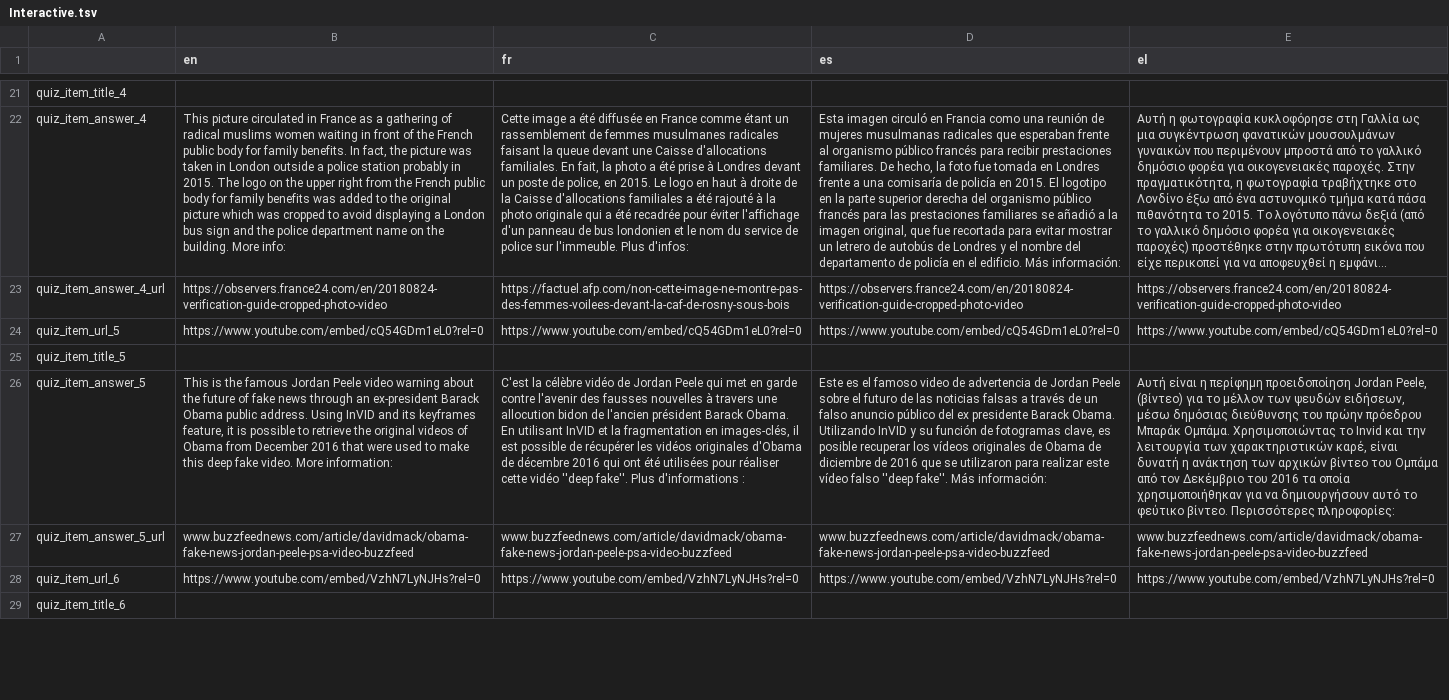
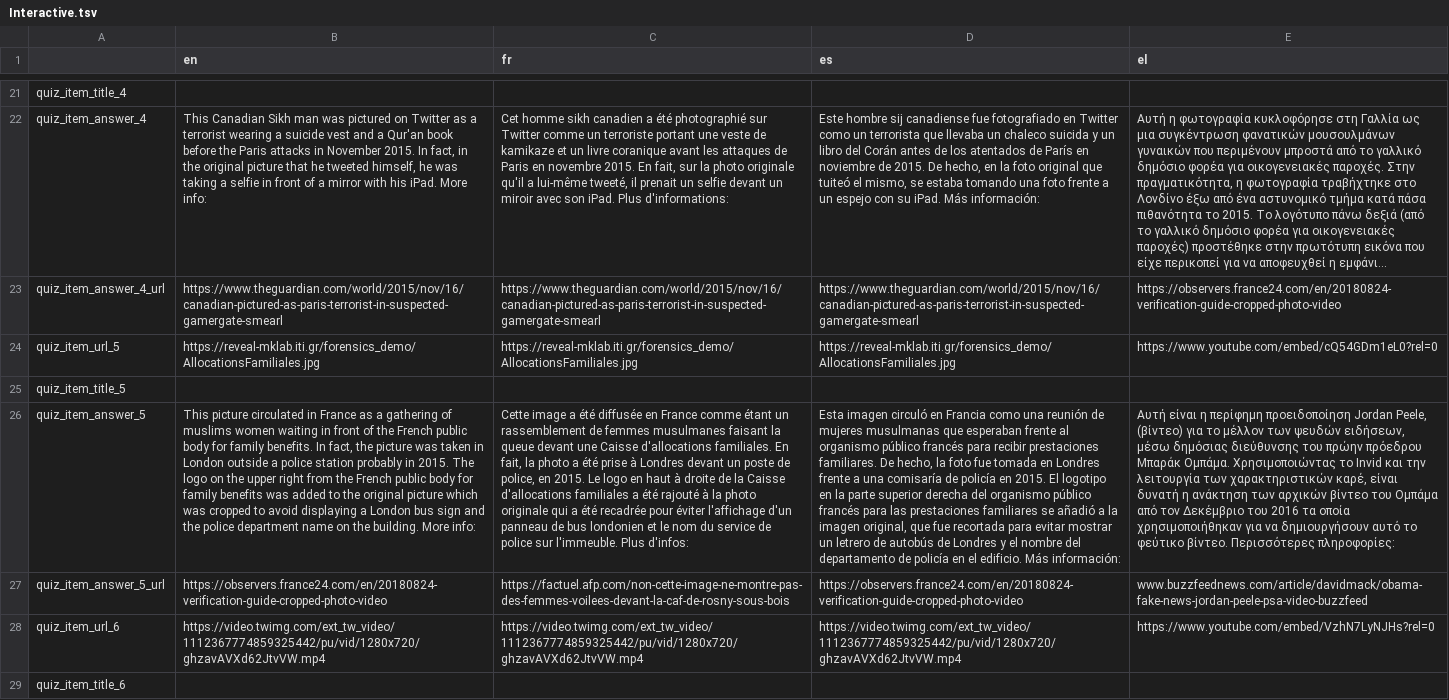
Before and after one commit to Xelgen/InVID-Translations, a TSV file: components/NavItems/Interactive.tsv, drawn as a sheet; only a part is shown, gaps mark what is left out; long unchanged cells end in …; the diff covers the shown part only; the diff names each change by its address in the sheet, - before the commit and + after, or states it on an @@ line.

```diff
--- a/components/NavItems/Interactive.tsv
+++ b/components/NavItems/Interactive.tsv
-B22 (en): This picture circulated in France as a gathering of radical muslims women waiting in front of the French public body for family benefits. In fact, the picture was taken in London outside a police station probably in 2015. The logo on the upper right from the French public body for family benefits was added to the original picture which was cropped to avoid displaying a London bus sign and the police department name on the building. More info:
+B22 (en): This Canadian Sikh man was pictured on Twitter as a terrorist wearing a suicide vest and a Qur'an book before the Paris attacks in November 2015. In fact, in the original picture that he tweeted himself, he was taking a selfie in front of a mirror with his iPad. More info:
-C22 (fr): Cette image a été diffusée en France comme étant un rassemblement de femmes musulmanes radicales faisant la queue devant une Caisse d'allocations familiales. En fait, la photo a été prise à Londres devant un poste de police, en 2015. Le logo en haut à droite de la Caisse d'allocations familiales a été rajouté à la photo originale qui a été recadrée pour éviter l'affichage d'un panneau de bus londonien et le nom du service de police sur l'immeuble. Plus d'infos:
+C22 (fr): Cet homme sikh canadien a été photographié sur Twitter comme un terroriste portant une veste de kamikaze et un livre coranique avant les attaques de Paris en novembre 2015. En fait, sur la photo originale qu'il a lui-même tweeté, il prenait un selfie devant un miroir avec son iPad. Plus d'informations:
-D22 (es): Esta imagen circuló en Francia como una reunión de mujeres musulmanas radicales que esperaban frente al organismo público francés para recibir prestaciones familiares. De hecho, la foto fue tomada en Londres frente a una comisaría de policía en 2015. El logotipo en la parte superior derecha del organismo público francés para las prestaciones familiares se añadió a la imagen original, que fue recortada para evitar mostrar un letrero de autobús de Londres y el nombre del departamento de policía en el edificio. Más información:
+D22 (es): Este hombre sij canadiense fue fotografiado en Twitter como un terrorista que llevaba un chaleco suicida y un libro del Corán antes de los atentados de París en noviembre de 2015. De hecho, en la foto original que tuiteó el mismo, se estaba tomando una foto frente a un espejo con su iPad. Más información:
-B23 (en): https://observers.france24.com/en/20180824-verification-guide-cropped-photo-video
+B23 (en): https://www.theguardian.com/world/2015/nov/16/canadian-pictured-as-paris-terrorist-in-suspected-gamergate-smearl
-C23 (fr): https://factuel.afp.com/non-cette-image-ne-montre-pas-des-femmes-voilees-devant-la-caf-de-rosny-sous-bois
+C23 (fr): https://www.theguardian.com/world/2015/nov/16/canadian-pictured-as-paris-terrorist-in-suspected-gamergate-smearl
-D23 (es): https://observers.france24.com/en/20180824-verification-guide-cropped-photo-video
+D23 (es): https://www.theguardian.com/world/2015/nov/16/canadian-pictured-as-paris-terrorist-in-suspected-gamergate-smearl
-B24 (en): https://www.youtube.com/embed/cQ54GDm1eL0?rel=0
+B24 (en): https://reveal-mklab.iti.gr/forensics_demo/AllocationsFamiliales.jpg
-C24 (fr): https://www.youtube.com/embed/cQ54GDm1eL0?rel=0
+C24 (fr): https://reveal-mklab.iti.gr/forensics_demo/AllocationsFamiliales.jpg
-D24 (es): https://www.youtube.com/embed/cQ54GDm1eL0?rel=0
+D24 (es): https://reveal-mklab.iti.gr/forensics_demo/AllocationsFamiliales.jpg
-B26 (en): This is the famous Jordan Peele video warning about the future of fake news through an ex-president Barack Obama public address. Using InVID and its keyframes feature, it is possible to retrieve the original videos of Obama from December 2016 that were used to make this deep fake video. More information:
+B26 (en): This picture circulated in France as a gathering of muslims women waiting in front of the French public body for family benefits. In fact, the picture was taken in London outside a police station probably in 2015. The logo on the upper right from the French public body for family benefits was added to the original picture which was cropped to avoid displaying a London bus sign and the police department name on the building. More info:
-C26 (fr): C'est la célèbre vidéo de Jordan Peele qui met en garde contre l'avenir des fausses nouvelles à travers une allocution bidon de l'ancien président Barack Obama. En utilisant InVID et la fragmentation en images-clés, il est possible de récupérer les vidéos originales d'Obama de décembre 2016 qui ont été utilisées pour réaliser cette vidéo ''deep fake''. Plus d'informations :
+C26 (fr): Cette image a été diffusée en France comme étant un rassemblement de femmes musulmanes faisant la queue devant une Caisse d'allocations familiales. En fait, la photo a été prise à Londres devant un poste de police, en 2015. Le logo en haut à droite de la Caisse d'allocations familiales a été rajouté à la photo originale qui a été recadrée pour éviter l'affichage d'un panneau de bus londonien et le nom du service de police sur l'immeuble. Plus d'infos:
-D26 (es): Este es el famoso video de advertencia de Jordan Peele sobre el futuro de las noticias falsas a través de un falso anuncio público del ex presidente Barack Obama. Utilizando InVID y su función de fotogramas clave, es posible recuperar los vídeos originales de Obama de diciembre de 2016 que se utilizaron para realizar este vídeo falso ''deep fake''. Más información:
+D26 (es): Esta imagen circuló en Francia como una reunión de mujeres musulmanas que esperaban frente al organismo público francés para recibir prestaciones familiares. De hecho, la foto fue tomada en Londres frente a una comisaría de policía en 2015. El logotipo en la parte superior derecha del organismo público francés para las prestaciones familiares se añadió a la imagen original, que fue recortada para evitar mostrar un letrero de autobús de Londres y el nombre del departamento de policía en el edificio. Más información:
-B27 (en): www.buzzfeednews.com/article/davidmack/obama-fake-news-jordan-peele-psa-video-buzzfeed
+B27 (en): https://observers.france24.com/en/20180824-verification-guide-cropped-photo-video
-C27 (fr): www.buzzfeednews.com/article/davidmack/obama-fake-news-jordan-peele-psa-video-buzzfeed
+C27 (fr): https://factuel.afp.com/non-cette-image-ne-montre-pas-des-femmes-voilees-devant-la-caf-de-rosny-sous-bois
-D27 (es): www.buzzfeednews.com/article/davidmack/obama-fake-news-jordan-peele-psa-video-buzzfeed
+D27 (es): https://observers.france24.com/en/20180824-verification-guide-cropped-photo-video
-B28 (en): https://www.youtube.com/embed/VzhN7LyNJHs?rel=0
+B28 (en): https://video.twimg.com/ext_tw_video/1112367774859325442/pu/vid/1280x720/ghzavAVXd62JtvVW.mp4
-C28 (fr): https://www.youtube.com/embed/VzhN7LyNJHs?rel=0
+C28 (fr): https://video.twimg.com/ext_tw_video/1112367774859325442/pu/vid/1280x720/ghzavAVXd62JtvVW.mp4
-D28 (es): https://www.youtube.com/embed/VzhN7LyNJHs?rel=0
+D28 (es): https://video.twimg.com/ext_tw_video/1112367774859325442/pu/vid/1280x720/ghzavAVXd62JtvVW.mp4
```
Also changed, not shown: 16 added rows and 45 edited cells elsewhere in this file, components/NavItems/ClassRoom.tsv.
